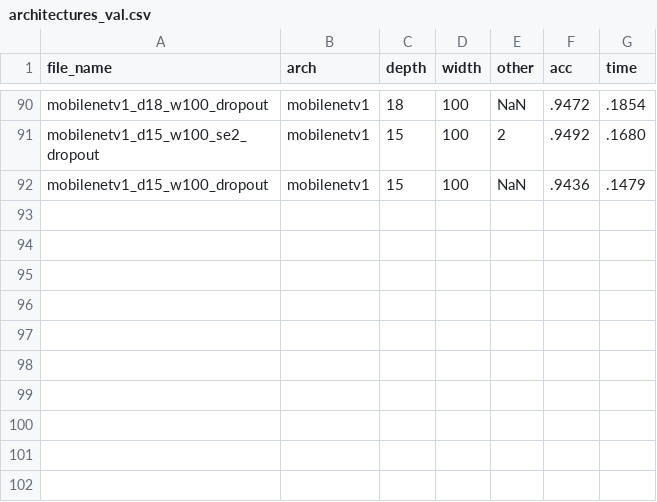
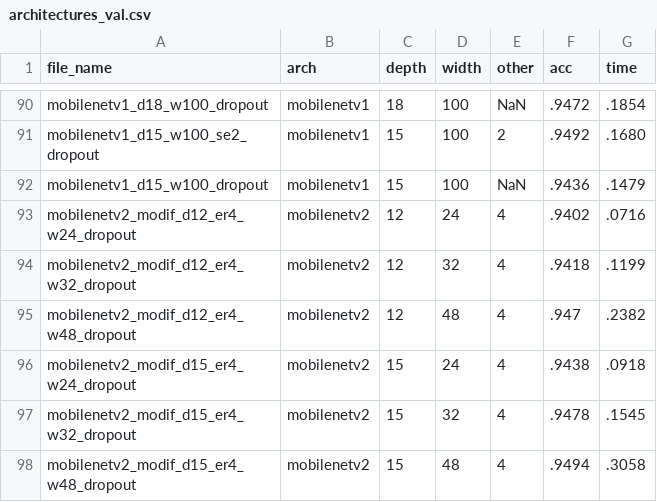
Before and after one commit to NatGr/Master_Thesis, a CSV file: training_from_scratch/architectures_val.csv, drawn as a sheet; only a part is shown, gaps mark what is left out; the diff names each change by its address in the sheet, - before the commit and + after, or states it on an @@ line.

Commit message:
adding mnasnet modification

```diff
--- a/training_from_scratch/architectures_val.csv
+++ b/training_from_scratch/architectures_val.csv
+row 93: mobilenetv2_modif_d12_er4_w24_dropout | mobilenetv2 | 12 | 24 | 4 | .9402 | .0716
+row 94: mobilenetv2_modif_d12_er4_w32_dropout | mobilenetv2 | 12 | 32 | 4 | .9418 | .1199
+row 95: mobilenetv2_modif_d12_er4_w48_dropout | mobilenetv2 | 12 | 48 | 4 | .947 | .2382
+row 96: mobilenetv2_modif_d15_er4_w24_dropout | mobilenetv2 | 15 | 24 | 4 | .9438 | .0918
+row 97: mobilenetv2_modif_d15_er4_w32_dropout | mobilenetv2 | 15 | 32 | 4 | .9478 | .1545
+row 98: mobilenetv2_modif_d15_er4_w48_dropout | mobilenetv2 | 15 | 48 | 4 | .9494 | .3058
```
Also changed, not shown: training_from_scratch/architectures.csv, 2 other files.
